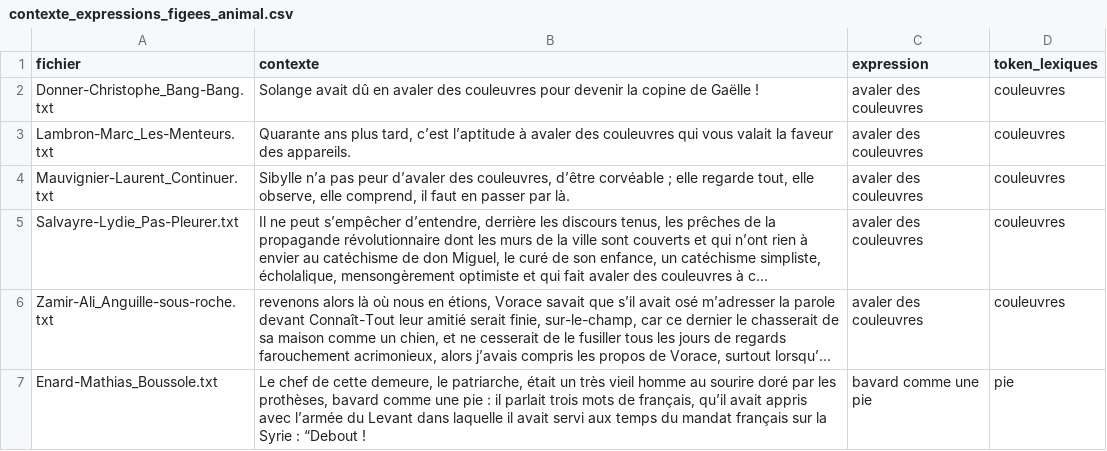
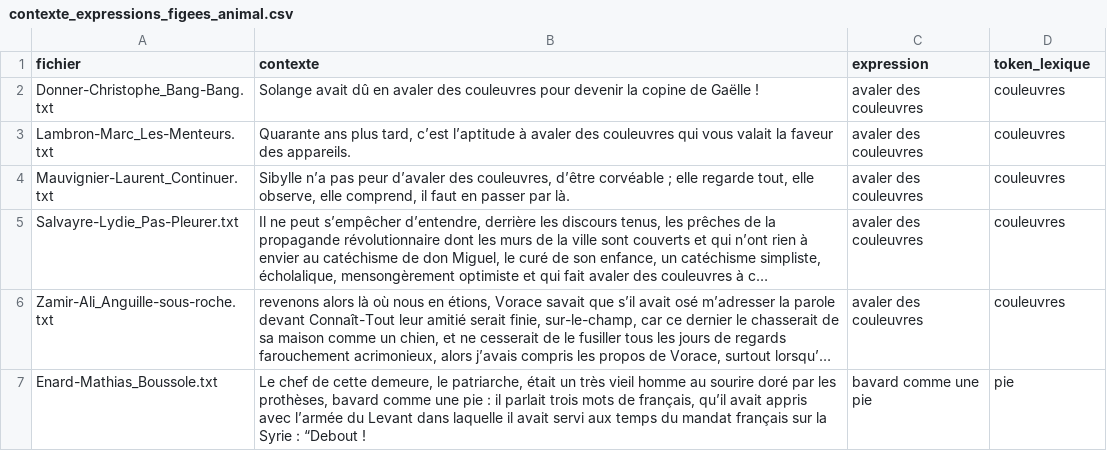
Before and after one commit to Labibafarooq/ecopoetique, a CSV file: métaphore/contexte_expressions_figees_animal.csv, drawn as a sheet; only a part is shown; long unchanged cells end in ….

```diff
--- a/métaphore/contexte_expressions_figees_animal.csv
+++ b/métaphore/contexte_expressions_figees_animal.csv
@@ -1,2 +1,2 @@
-fichier	contexte	expression	token_lexiques
+fichier	contexte	expression	token_lexique
 Donner-Christophe_Bang-Bang.txt	Solange avait dû en avaler des couleuvres pour devenir la copine de Gaëlle !	avaler des couleuvres	couleuvres
```
Also changed, not shown: 4 other files.
